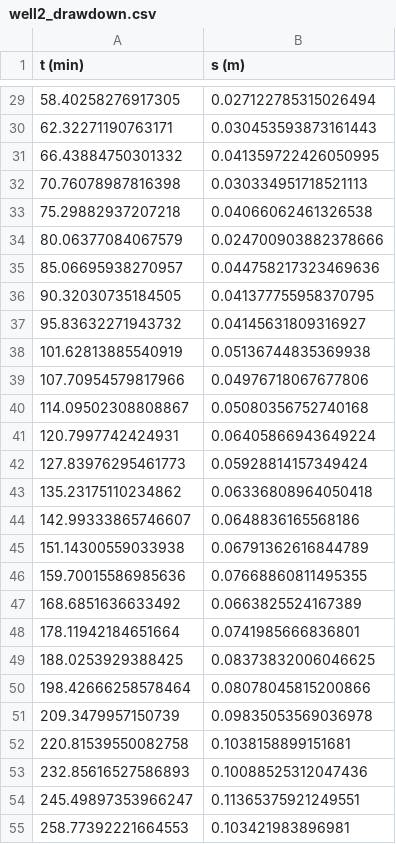
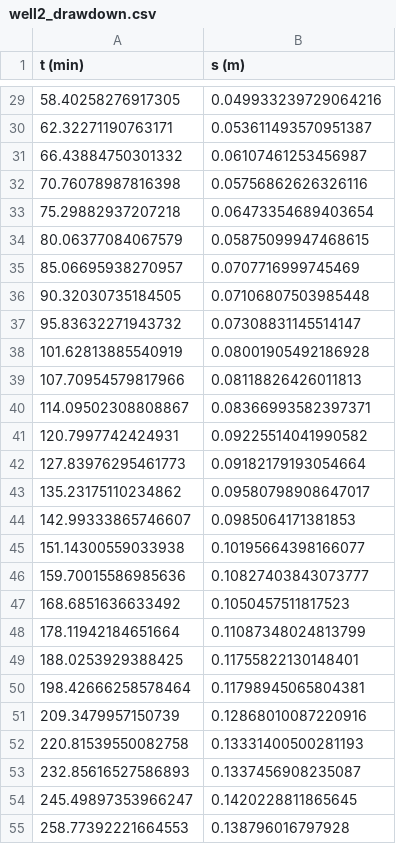
Before and after one commit to rg-smith/groundwater_hydrology, a CSV file: assignment4/well2_drawdown.csv, drawn as a sheet; only a part is shown, gaps mark what is left out; the diff covers the shown part only.

```diff
--- a/assignment4/well2_drawdown.csv
+++ b/assignment4/well2_drawdown.csv
@@ -29,27 +29,27 @@ t (min),s (m)
-58.40258276917305,0.027122785315026494
-62.32271190763171,0.030453593873161443
-66.43884750301332,0.041359722426050995
-70.76078987816398,0.030334951718521113
-75.29882937207218,0.04066062461326538
-80.06377084067579,0.024700903882378666
-85.06695938270957,0.044758217323469636
-90.32030735184505,0.041377755958370795
-95.83632271943732,0.04145631809316927
-101.62813885540919,0.05136744835369938
-107.70954579817966,0.04976718067677806
-114.09502308808867,0.05080356752740168
-120.7997742424931,0.06405866943649224
-127.83976295461773,0.05928814157349424
-135.23175110234862,0.06336808964050418
-142.99333865746607,0.0648836165568186
-151.14300559033938,0.06791362616844789
-159.70015586985636,0.07668860811495355
-168.6851636633492,0.0663825524167389
-178.11942184651664,0.0741985666836801
-188.0253929388425,0.08373832006046625
-198.42666258578464,0.08078045815200866
-209.3479957150739,0.09835053569036978
-220.81539550082758,0.1038158899151681
-232.85616527586893,0.10088525312047436
-245.49897353966247,0.11365375921249551
-258.77392221664553,0.103421983896981
+58.40258276917305,0.049933239729064216
+62.32271190763171,0.053611493570951387
+66.43884750301332,0.06107461253456987
+70.76078987816398,0.05756862626326116
+75.29882937207218,0.06473354689403654
+80.06377084067579,0.05875099947468615
+85.06695938270957,0.0707716999745469
+90.32030735184505,0.07106807503985448
+95.83632271943732,0.07308831145514147
+101.62813885540919,0.08001905492186928
+107.70954579817966,0.08118826426011813
+114.09502308808867,0.08366993582397371
+120.7997742424931,0.09225514041990582
+127.83976295461773,0.09182179193054664
+135.23175110234862,0.09580798908647017
+142.99333865746607,0.0985064171381853
+151.14300559033938,0.10195664398166077
+159.70015586985636,0.10827403843073777
+168.6851636633492,0.1050457511817523
+178.11942184651664,0.11087348024813799
+188.0253929388425,0.11755822130148401
+198.42666258578464,0.11798945065804381
+209.3479957150739,0.12868010087220916
+220.81539550082758,0.13331400500281193
+232.85616527586893,0.1337456908235087
+245.49897353966247,0.1420228811865645
+258.77392221664553,0.138796016797928
```
Also changed, not shown: 73 edited cells elsewhere in this file, assignment4/well1_drawdown.csv.
